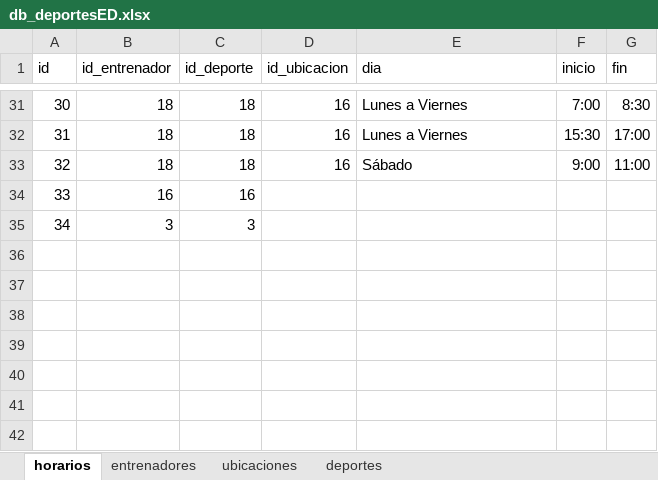
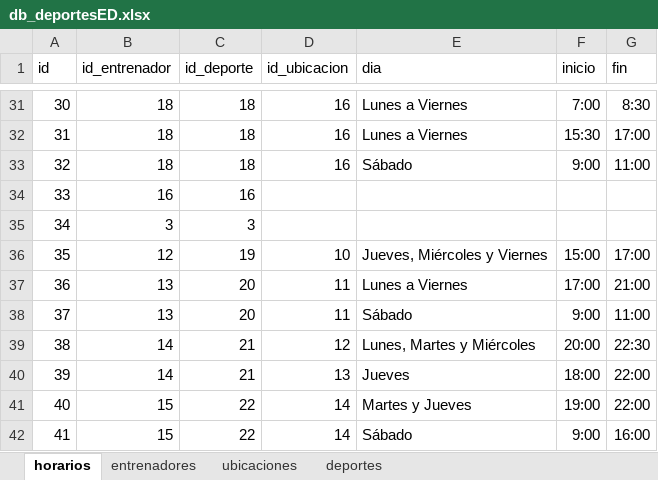
Before and after one commit to alicegin/Deportes-UAQ, an Excel workbook: assets/db/db_deportesED.xlsx, sheet horarios, drawn as a sheet; only a part is shown, gaps mark what is left out; values as stored, in another font and other column widths than the file's, no borders; the diff names each change by its address in the sheet, - before the commit and + after, or states it on an @@ line.

```diff
--- a/assets/db/db_deportesED.xlsx (sheet horarios)
+++ b/assets/db/db_deportesED.xlsx (sheet horarios)
+row 36: 35 | 12 | 19 | 10 | Jueves, Miércoles y Viernes | 15:00 | 17:00
+row 37: 36 | 13 | 20 | 11 | Lunes a Viernes | 17:00 | 21:00
+row 38: 37 | 13 | 20 | 11 | Sábado | 9:00 | 11:00
+row 39: 38 | 14 | 21 | 12 | Lunes, Martes y Miércoles | 20:00 | 22:30
+row 40: 39 | 14 | 21 | 13 | Jueves | 18:00 | 22:00
+row 41: 40 | 15 | 22 | 14 | Martes y Jueves | 19:00 | 22:00
+row 42: 41 | 15 | 22 | 14 | Sábado | 9:00 | 16:00
```
Also changed, not shown: sheet deportes, 11 other files.
